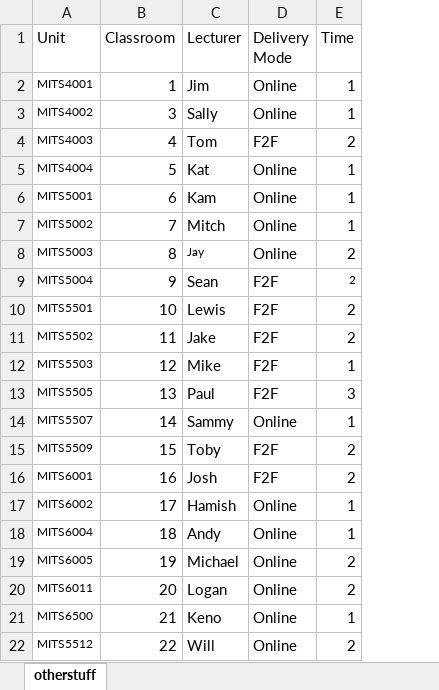
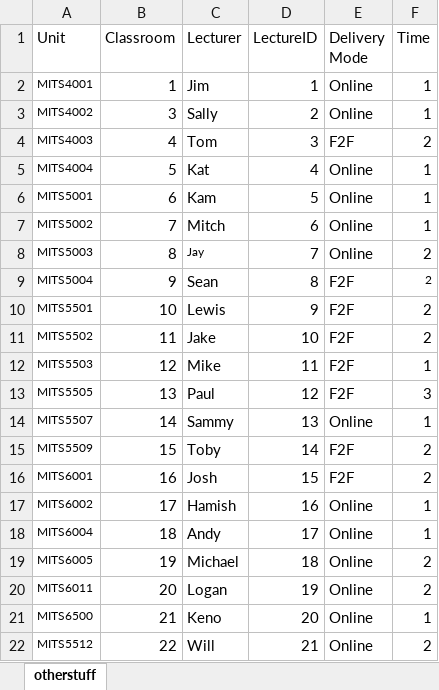
Before and after one commit to tech-keno/strawhatsvit, an Excel workbook: backend/uploads/otherstuff.xlsx, sheet otherstuff, drawn as a sheet; values as stored, in another font and other column widths than the file's, no borders; the diff names each change by its address in the sheet, - before the commit and + after, or states it on an @@ line.

```diff
--- a/backend/uploads/otherstuff.xlsx (sheet otherstuff)
+++ b/backend/uploads/otherstuff.xlsx (sheet otherstuff)
+column D (LectureID), rows 2-22: 1 | 2 | 3 | 4 | 5 | 6 | 7 | 8 | 9 | 10 | 11 | 12 | 13 | 14 | 15 | 16 | 17 | 18 | 19 | 20 | 21
```
Also changed, not shown: 4 other files.
